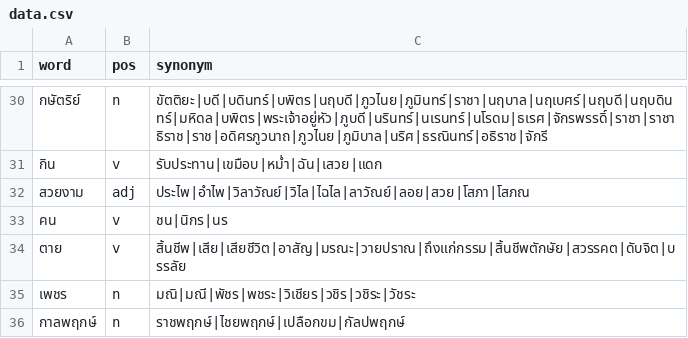
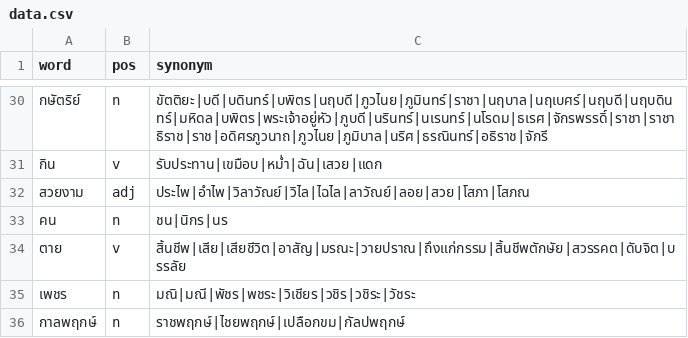
Before and after one commit to PyThaiNLP/thai-synonym, a CSV file: data.csv, drawn as a sheet; only a part is shown, gaps mark what is left out.

Commit message:
data.csv: Fix POS
- 'คน' in this sense is n, not v.

```diff
--- a/data.csv
+++ b/data.csv
@@ -32,3 +32,3 @@ word,pos,synonym
 สวยงาม,adj,ประไพ|อำไพ|วิลาวัณย์|วิไล|ไฉไล|ลาวัณย์|ลอย|สวย|โสภา|โสภณ
-คน,v,ชน|นิกร|นร
+คน,n,ชน|นิกร|นร
 ตาย,v,สิ้นชีพ|เสีย|เสียชีวิต|อาสัญ|มรณะ|วายปราณ|ถึงแก่กรรม|สิ้นชีพตักษัย|สวรรคต|ดับจิต|บรรลัย
```
